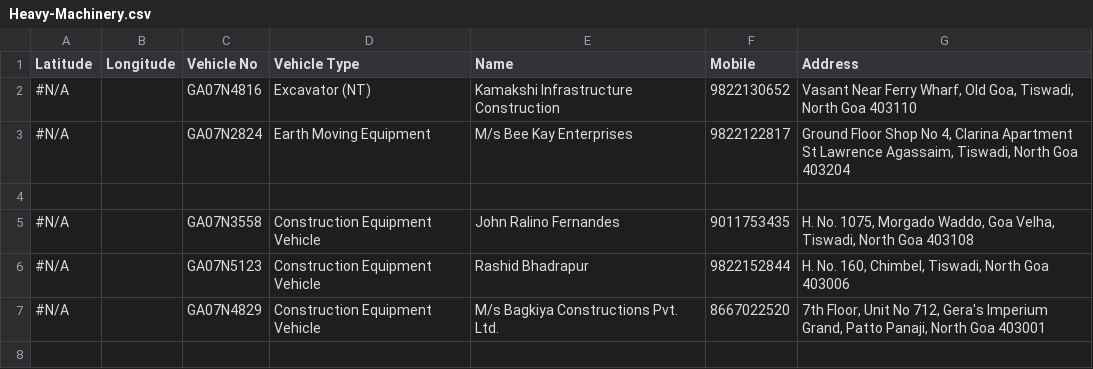
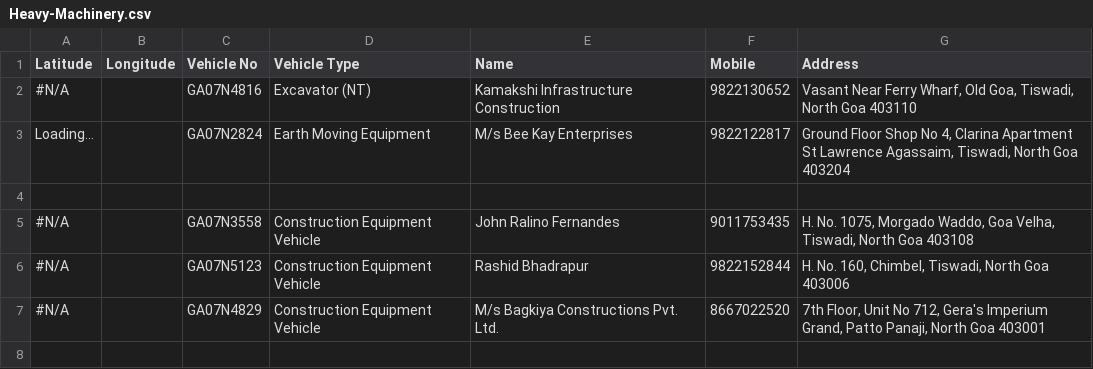
Before and after one commit to alansaviolobo/google-sheets-to-json-converter, a CSV file: data/Heavy-Machinery.csv, drawn as a sheet; only a part is shown.

```diff
--- a/data/Heavy-Machinery.csv
+++ b/data/Heavy-Machinery.csv
@@ -2,3 +2,3 @@ Latitude,Longitude,Vehicle No,Vehicle Type,Name,Mobile,Address
 #N/A,,GA07N4816,Excavator (NT),Kamakshi Infrastructure Construction,9822130652,"Vasant Near Ferry Wharf, Old Goa, Tiswadi, North Goa 403110"
-#N/A,,GA07N2824,Earth Moving Equipment,M/s Bee Kay Enterprises,9822122817,"Ground Floor Shop No 4, Clarina Apartment St Lawrence Agassaim, Tiswadi, North Goa 403204"
+Loading...,,GA07N2824,Earth Moving Equipment,M/s Bee Kay Enterprises,9822122817,"Ground Floor Shop No 4, Clarina Apartment St Lawrence Agassaim, Tiswadi, North Goa 403204"
 ,,,,,,
```
Also changed, not shown: data/Police-Stations.csv, 4 other files.
